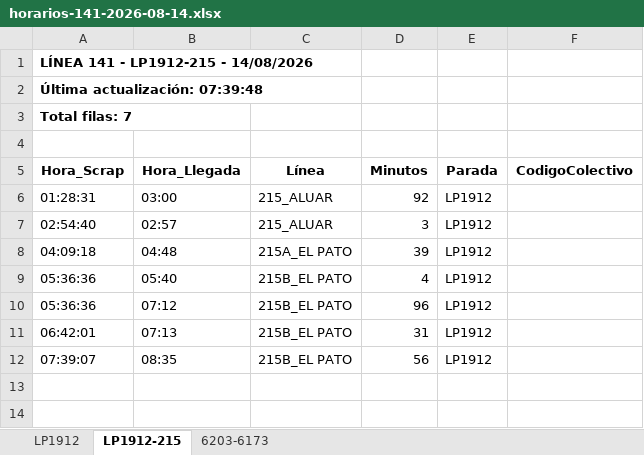
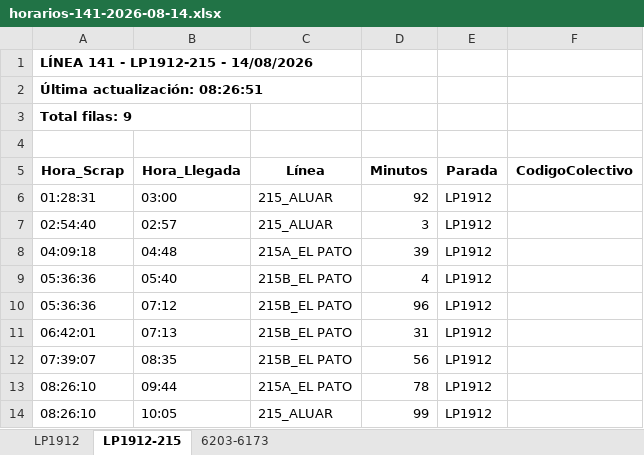
Before and after one commit to palomac00/recolector-colectivos, an Excel workbook: data/horarios-141-2026-08-14.xlsx, sheet LP1912-215, drawn as a sheet; values as stored, in another font and other column widths than the file's, no borders; the diff names each change by its address in the sheet, - before the commit and + after, or states it on an @@ line.

```diff
--- a/data/horarios-141-2026-08-14.xlsx (sheet LP1912-215)
+++ b/data/horarios-141-2026-08-14.xlsx (sheet LP1912-215)
-A2 (Hora_Scrap): Última actualización: 07:39:48
+A2 (Hora_Scrap): Última actualización: 08:26:51
-A3 (Hora_Scrap): Total filas: 7
+A3 (Hora_Scrap): Total filas: 9
+row 13: 08:26:10 | 09:44 | 215A_EL PATO | 78 | LP1912
+row 14: 08:26:10 | 10:05 | 215_ALUAR | 99 | LP1912
```
Also changed, not shown: sheet LP1912, sheet 6203-6173, 2 other files.
